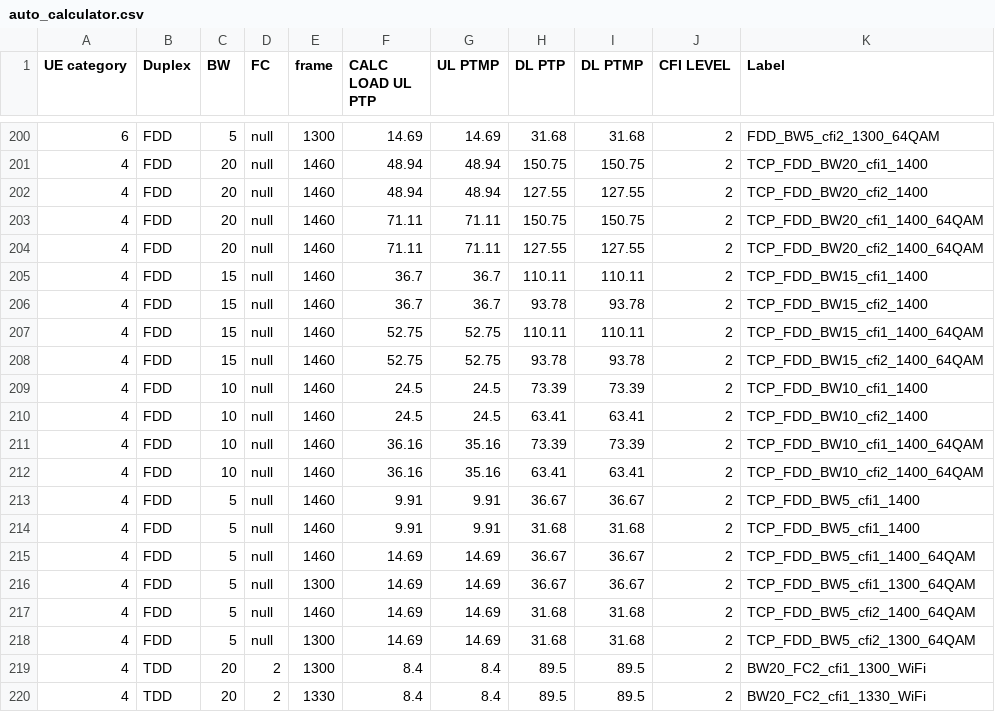
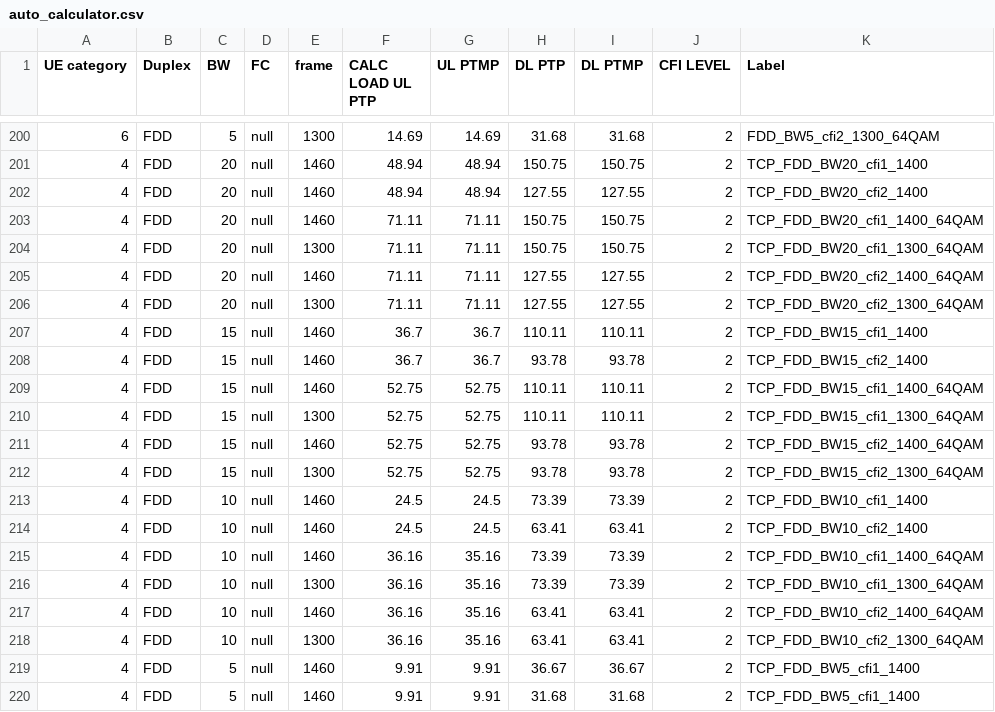
Before and after one commit to airspansvg/Testspan_Runners, a CSV file: src/main/resources/Traffic/auto_calculator.csv, drawn as a sheet; only a part is shown, gaps mark what is left out; the shorter side is filled out with more unchanged rows; the diff names each change by its address in the sheet, - before the commit and + after, or states it on an @@ line.

```diff
--- a/src/main/resources/Traffic/auto_calculator.csv
+++ b/src/main/resources/Traffic/auto_calculator.csv
+row 204: 4 | FDD | 20 | null | 1300 | 71.11 | 71.11 | 150.75 | 150.75 | 2 | TCP_FDD_BW20_cfi1_1300_64QAM
+row 206: 4 | FDD | 20 | null | 1300 | 71.11 | 71.11 | 127.55 | 127.55 | 2 | TCP_FDD_BW20_cfi2_1300_64QAM
+row 210: 4 | FDD | 15 | null | 1300 | 52.75 | 52.75 | 110.11 | 110.11 | 2 | TCP_FDD_BW15_cfi1_1300_64QAM
+row 212: 4 | FDD | 15 | null | 1300 | 52.75 | 52.75 | 93.78 | 93.78 | 2 | TCP_FDD_BW15_cfi2_1300_64QAM
+row 216: 4 | FDD | 10 | null | 1300 | 36.16 | 35.16 | 73.39 | 73.39 | 2 | TCP_FDD_BW10_cfi1_1300_64QAM
+row 218: 4 | FDD | 10 | null | 1300 | 36.16 | 35.16 | 63.41 | 63.41 | 2 | TCP_FDD_BW10_cfi2_1300_64QAM
```
Also changed, not shown: 1 other file.
